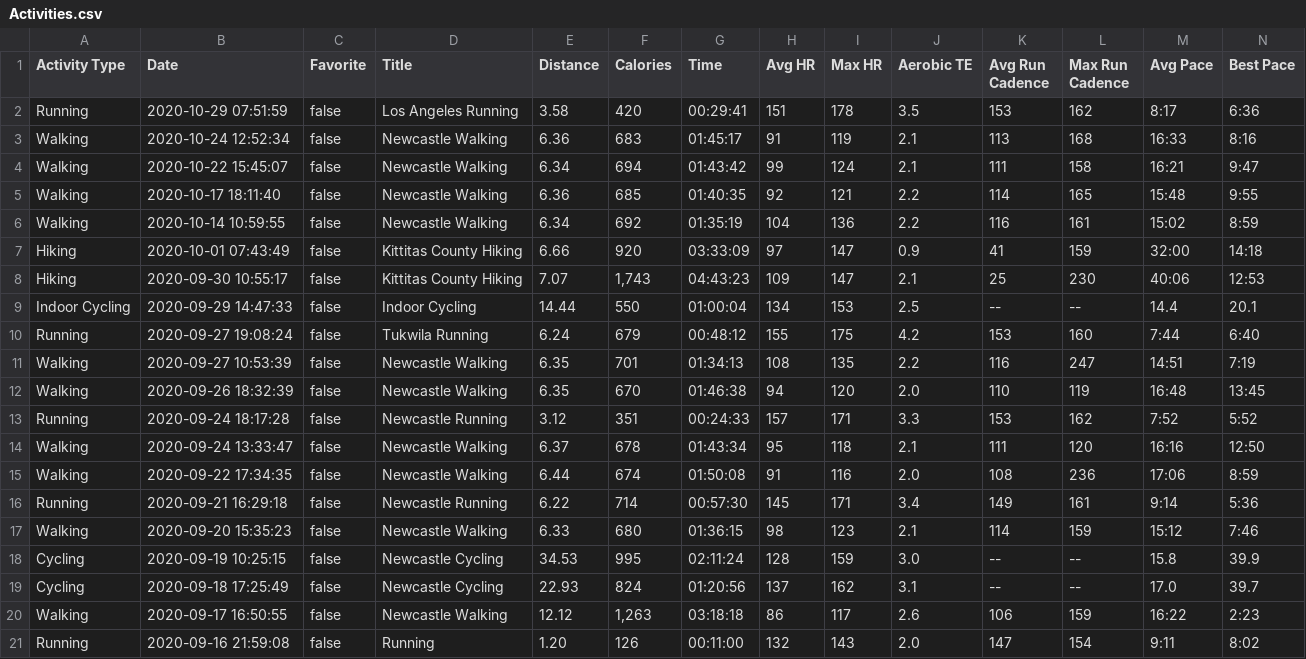
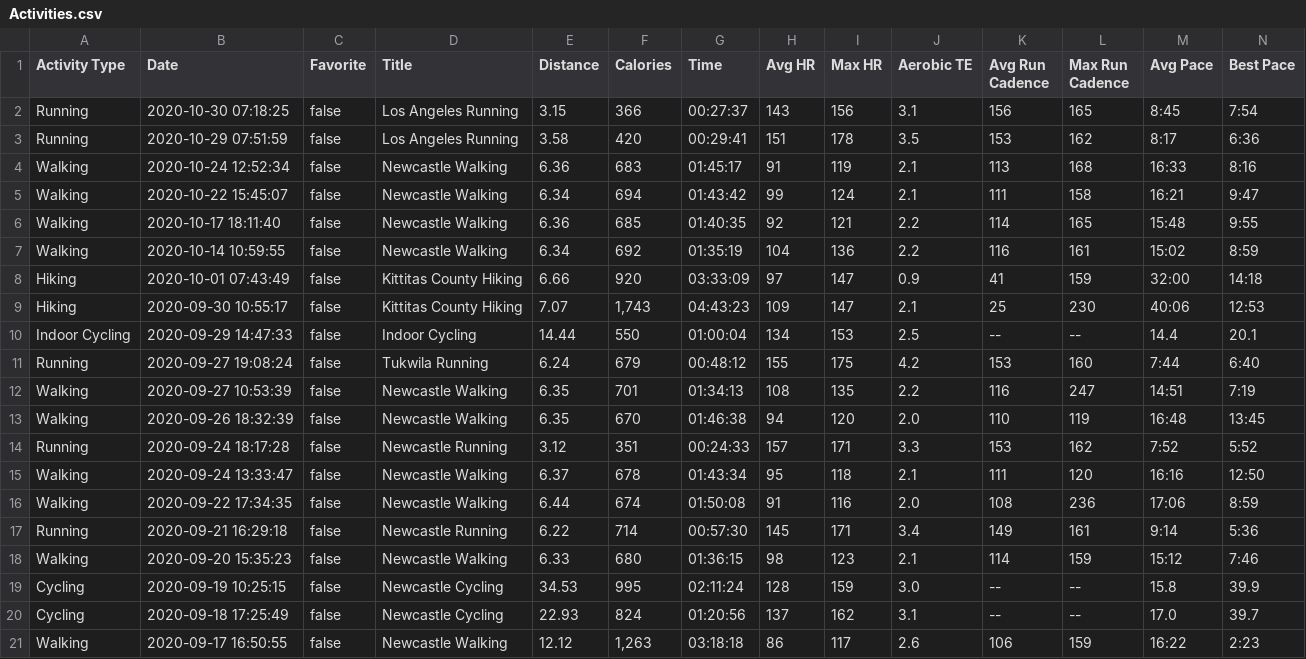
Before and after one commit to ilyaraz/me, a CSV file: exercise/garmin/Activities.csv, drawn as a sheet; only a part is shown; removed rows and columns are numbered as before the commit, all else as after; rows hold the shown columns only; the diff names each change by its address in the sheet, - before the commit and + after, or states it on an @@ line.

Commit message:
Update exercise

```diff
--- a/exercise/garmin/Activities.csv
+++ b/exercise/garmin/Activities.csv
+row 2: Running | 2020-10-30 07:18:25 | false | Los Angeles Running | 3.15 | 366 | 00:27:37 | 143 | 156 | 3.1 | 156 | 165 | 8:45 | 7:54
-row 21: Running | 2020-09-16 21:59:08 | false | Running | 1.20 | 126 | 00:11:00 | 132 | 143 | 2.0 | 147 | 154 | 9:11 | 8:02
```
Also changed, not shown: 1 other file.
